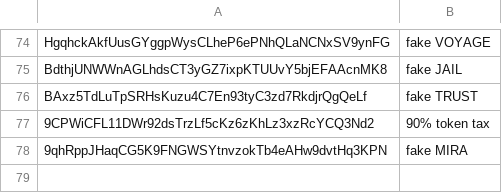
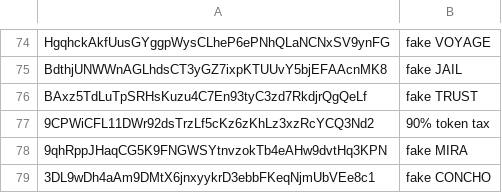
Before and after one commit to biuuisyou/tokens-public, a CSV file: banned-tokens.csv, drawn as a sheet; only a part is shown, gaps mark what is left out.

Commit message:
Update banned-tokens.csv

```diff
--- a/banned-tokens.csv
+++ b/banned-tokens.csv
@@ -78 +78,2 @@ BAxz5TdLuTpSRHsKuzu4C7En93tyC3zd7RkdjrQgQeLf, fake TRUST
 9qhRppJHaqCG5K9FNGWSYtnvzokTb4eAHw9dvtHq3KPN, fake MIRA
+3DL9wDh4aAm9DMtX6jnxyykrD3ebbFKeqNjmUbVEe8c1, fake CONCHO
```
